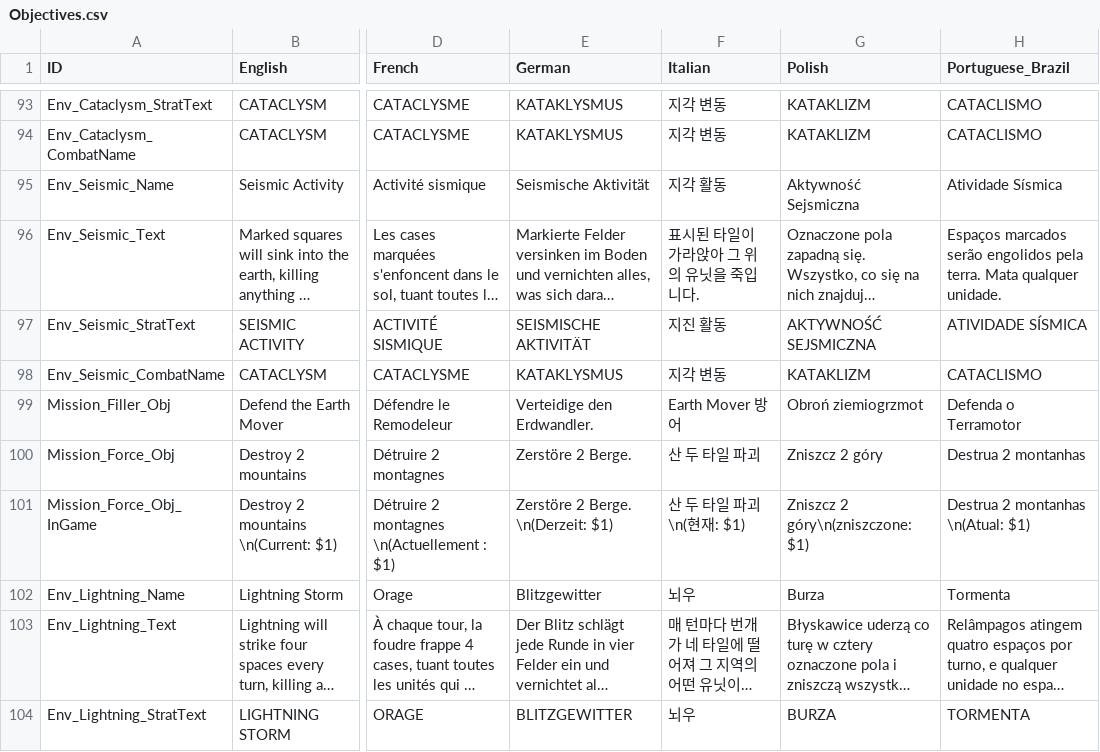
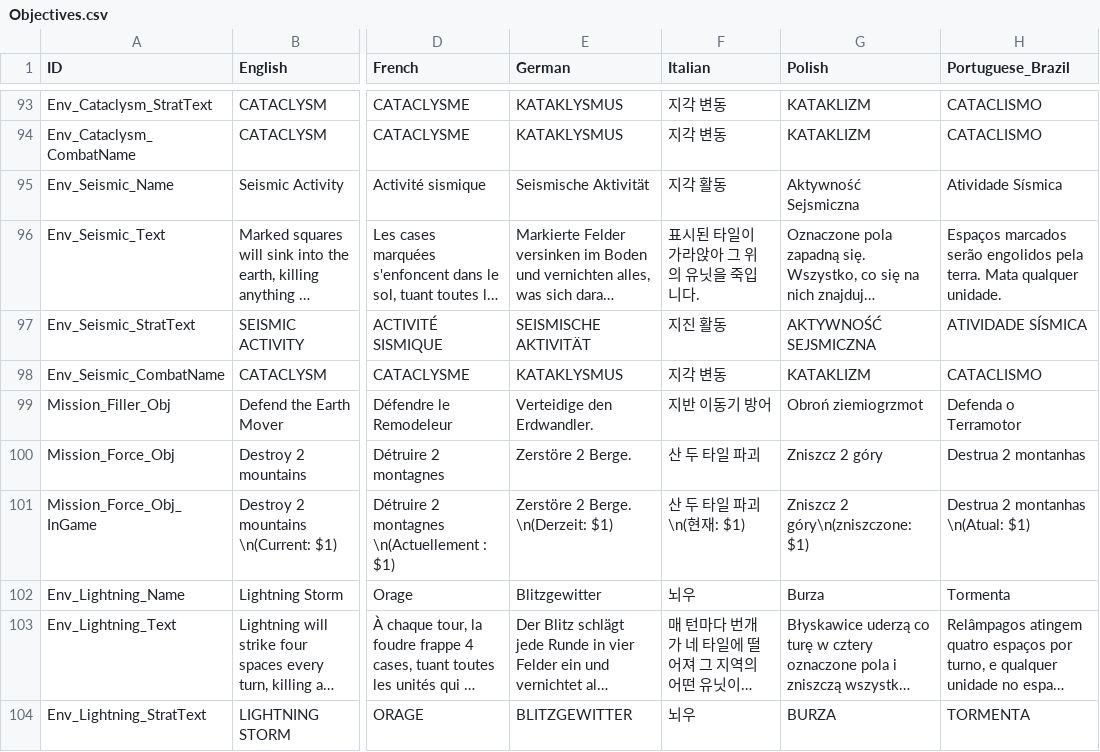
Before and after one commit to marona42/ITBKoreanPatch, a CSV file: scripts/localization/Objectives.csv, drawn as a sheet; only a part is shown, gaps mark what is left out; long unchanged cells end in …; the diff names each change by its address in the sheet, - before the commit and + after, or states it on an @@ line.

```diff
--- a/scripts/localization/Objectives.csv
+++ b/scripts/localization/Objectives.csv
-F99 (Italian): Earth Mover 방어
+F99 (Italian): 지반 이동기 방어
```
Also changed, not shown: scripts/localization/Missions.csv, scripts/localization/Pawns.csv, 1 other file.
